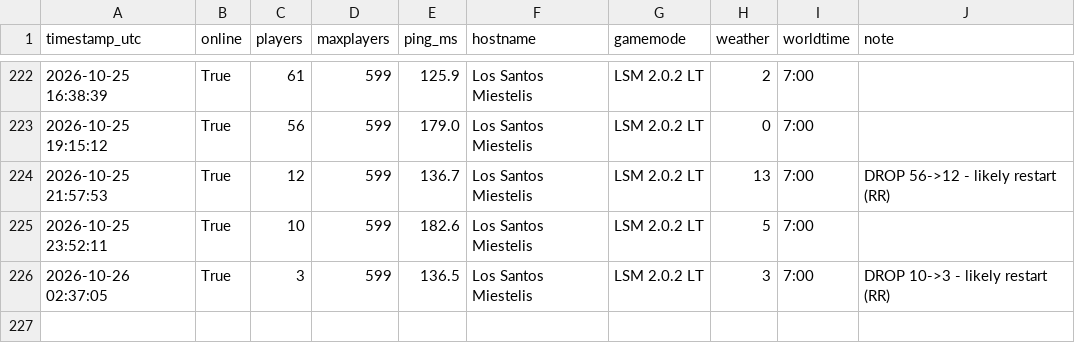
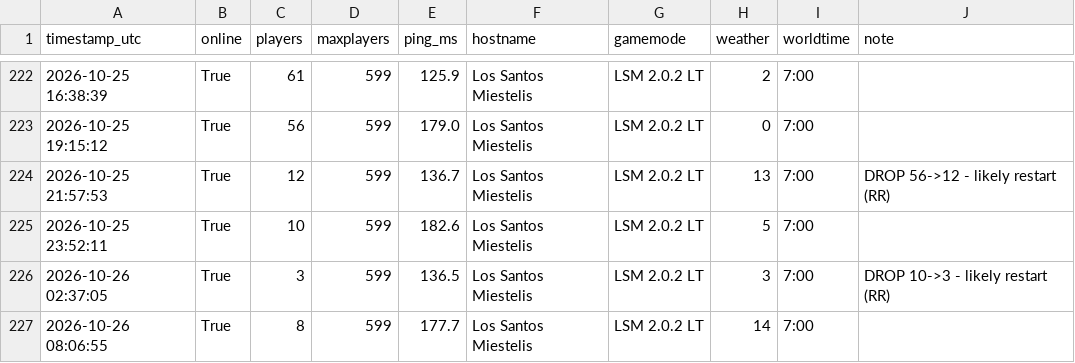
Before and after one commit to Garavitos/samp-monitor, a CSV file: samp_log.csv, drawn as a sheet; only a part is shown, gaps mark what is left out.

```diff
--- a/samp_log.csv
+++ b/samp_log.csv
@@ -226 +226,2 @@ timestamp_utc,online,players,maxplayers,ping_ms,hostname,gamemode,weather,worldt
 2026-10-26 02:37:05,True,3,599,136.5,Los Santos Miestelis,LSM 2.0.2 LT,3,7:00,DROP 10->3 - likely restart (RR)
+2026-10-26 08:06:55,True,8,599,177.7,Los Santos Miestelis,LSM 2.0.2 LT,14,7:00,
```
